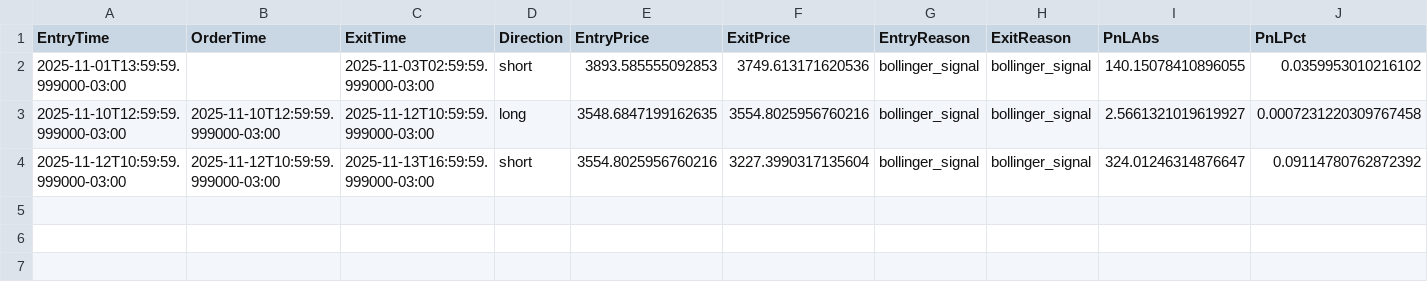
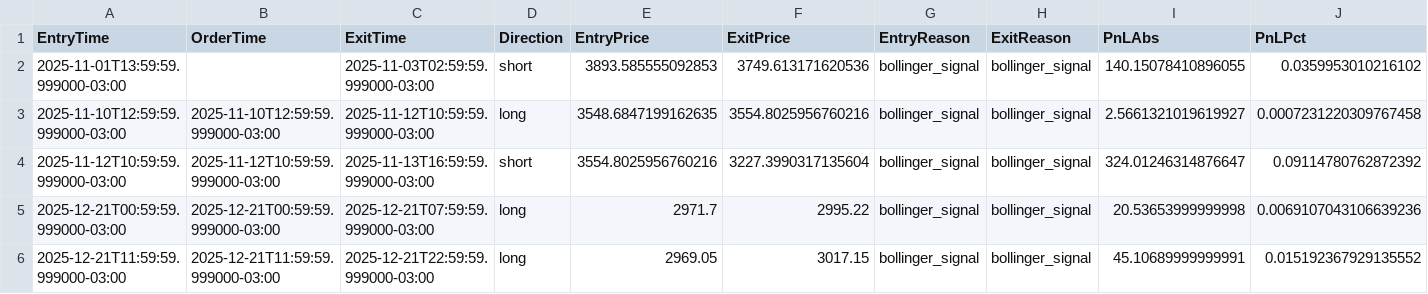
Before and after one commit to BrunoCoden/binance-candles-bot, a CSV file: estrategia_trades.csv, drawn as a sheet; only a part is shown; rows hold the shown columns only; the diff names each change by its address in the sheet, - before the commit and + after, or states it on an @@ line.

```diff
--- a/estrategia_trades.csv
+++ b/estrategia_trades.csv
+row 5: 2025-12-21T00:59:59.999000-03:00 | 2025-12-21T00:59:59.999000-03:00 | 2025-12-21T07:59:59.999000-03:00 | long | 2971.7 | 2995.22 | bollinger_signal | bollinger_signal | 20.53653999999998 | 0.0069107043106639236
+row 6: 2025-12-21T11:59:59.999000-03:00 | 2025-12-21T11:59:59.999000-03:00 | 2025-12-21T22:59:59.999000-03:00 | long | 2969.05 | 3017.15 | bollinger_signal | bollinger_signal | 45.10689999999991 | 0.015192367929135552
```
Also changed, not shown: backtest/backtestTR/trades.csv, trades_dashboard/live/trades_table.csv, 5 other files.
